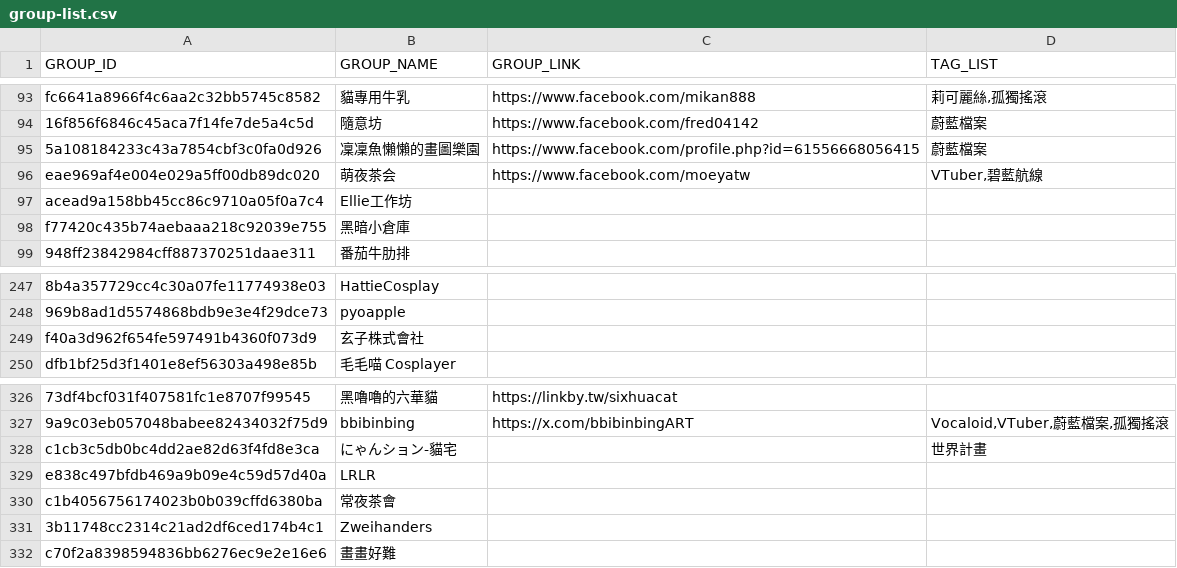
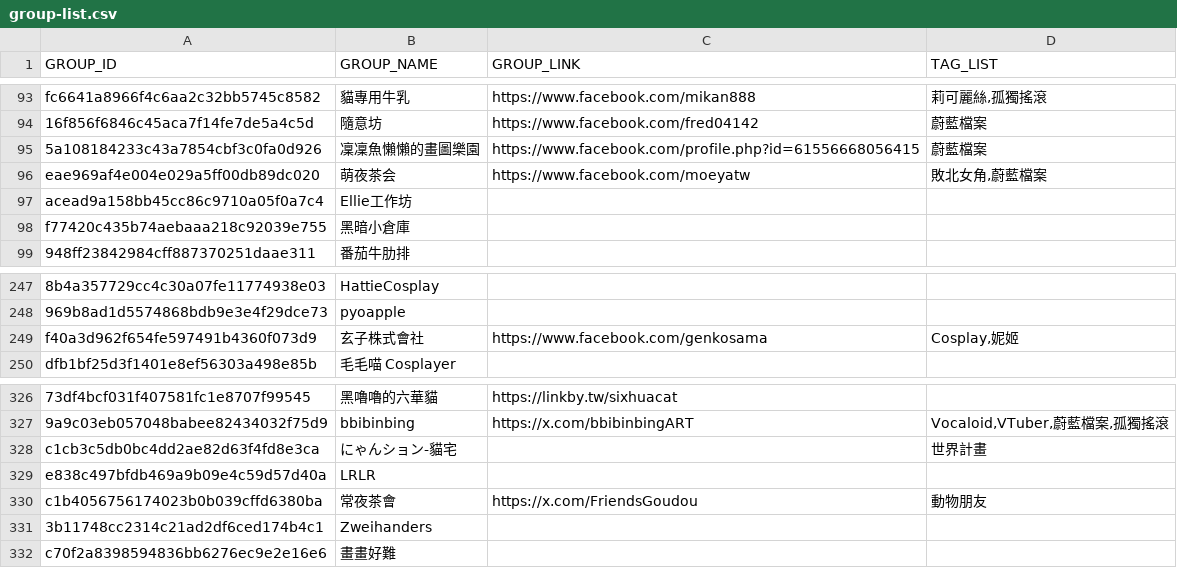
Before and after one commit to nh60211as/DoujinMapMarker, a CSV file: data/PF42/group-list.csv, drawn as a sheet; only a part is shown, gaps mark what is left out; the diff names each change by its address in the sheet, - before the commit and + after, or states it on an @@ line.

Commit message:
feat: update group data

```diff
--- a/data/PF42/group-list.csv
+++ b/data/PF42/group-list.csv
-D96 (TAG_LIST): VTuber,碧藍航線
+D96 (TAG_LIST): 敗北女角,蔚藍檔案
-C249 (GROUP_LINK): (empty)
+C249 (GROUP_LINK): https://www.facebook.com/genkosama
-D249 (TAG_LIST): (empty)
+D249 (TAG_LIST): Cosplay,妮姬
-C330 (GROUP_LINK): (empty)
+C330 (GROUP_LINK): https://x.com/FriendsGoudou
-D330 (TAG_LIST): (empty)
+D330 (TAG_LIST): 動物朋友
```
Also changed, not shown: 2 other files.
